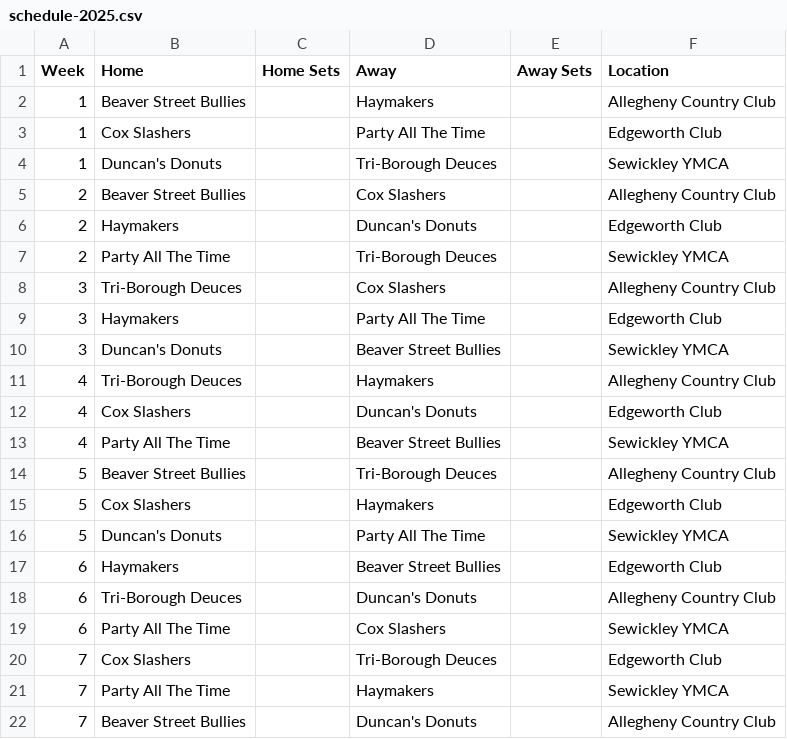
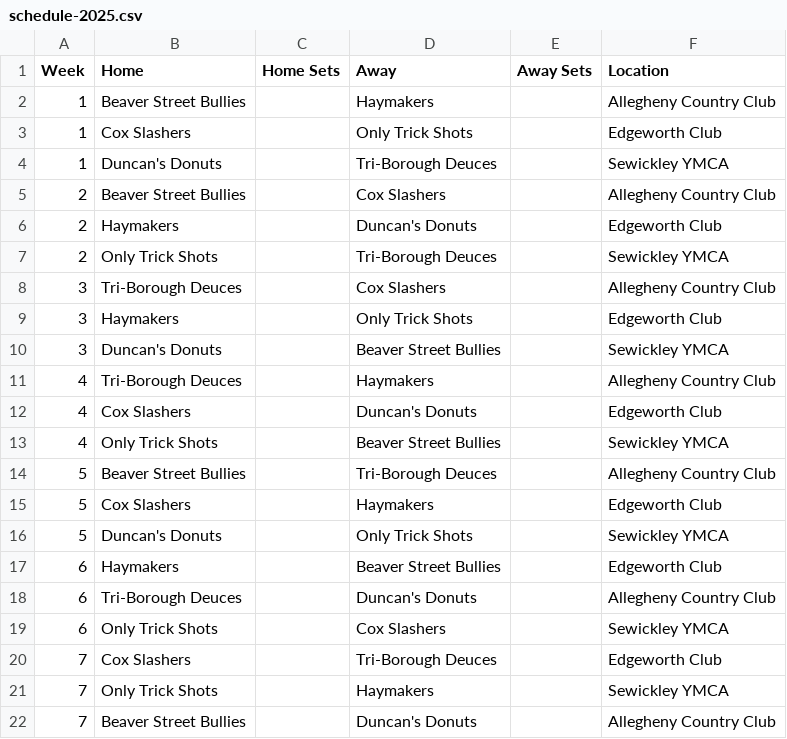
Before and after one commit to coxandrew/paddle15143, a CSV file: _data/schedule-2025.csv, drawn as a sheet.

Commit message:
Update team name for Derek

```diff
--- a/_data/schedule-2025.csv
+++ b/_data/schedule-2025.csv
@@ -2,3 +2,3 @@ Week,Home,Home Sets,Away,Away Sets,Location
 1,Beaver Street Bullies,,Haymakers,,Allegheny Country Club
-1,Cox Slashers,,Party All The Time,,Edgeworth Club
+1,Cox Slashers,,Only Trick Shots,,Edgeworth Club
 1,Duncan's Donuts,,Tri-Borough Deuces,,Sewickley YMCA
@@ -6,5 +6,5 @@ Week,Home,Home Sets,Away,Away Sets,Location
 2,Haymakers,,Duncan's Donuts,,Edgeworth Club
-2,Party All The Time,,Tri-Borough Deuces,,Sewickley YMCA
+2,Only Trick Shots,,Tri-Borough Deuces,,Sewickley YMCA
 3,Tri-Borough Deuces,,Cox Slashers,,Allegheny Country Club
-3,Haymakers,,Party All The Time,,Edgeworth Club
+3,Haymakers,,Only Trick Shots,,Edgeworth Club
 3,Duncan's Donuts,,Beaver Street Bullies,,Sewickley YMCA
@@ -12,11 +12,11 @@ Week,Home,Home Sets,Away,Away Sets,Location
 4,Cox Slashers,,Duncan's Donuts,,Edgeworth Club
-4,Party All The Time,,Beaver Street Bullies,,Sewickley YMCA
+4,Only Trick Shots,,Beaver Street Bullies,,Sewickley YMCA
 5,Beaver Street Bullies,,Tri-Borough Deuces,,Allegheny Country Club
 5,Cox Slashers,,Haymakers,,Edgeworth Club
-5,Duncan's Donuts,,Party All The Time,,Sewickley YMCA
+5,Duncan's Donuts,,Only Trick Shots,,Sewickley YMCA
 6,Haymakers,,Beaver Street Bullies,,Edgeworth Club
 6,Tri-Borough Deuces,,Duncan's Donuts,,Allegheny Country Club
-6,Party All The Time,,Cox Slashers,,Sewickley YMCA
+6,Only Trick Shots,,Cox Slashers,,Sewickley YMCA
 7,Cox Slashers,,Tri-Borough Deuces,,Edgeworth Club
-7,Party All The Time,,Haymakers,,Sewickley YMCA
+7,Only Trick Shots,,Haymakers,,Sewickley YMCA
 7,Beaver Street Bullies,,Duncan's Donuts,,Allegheny Country Club
```
